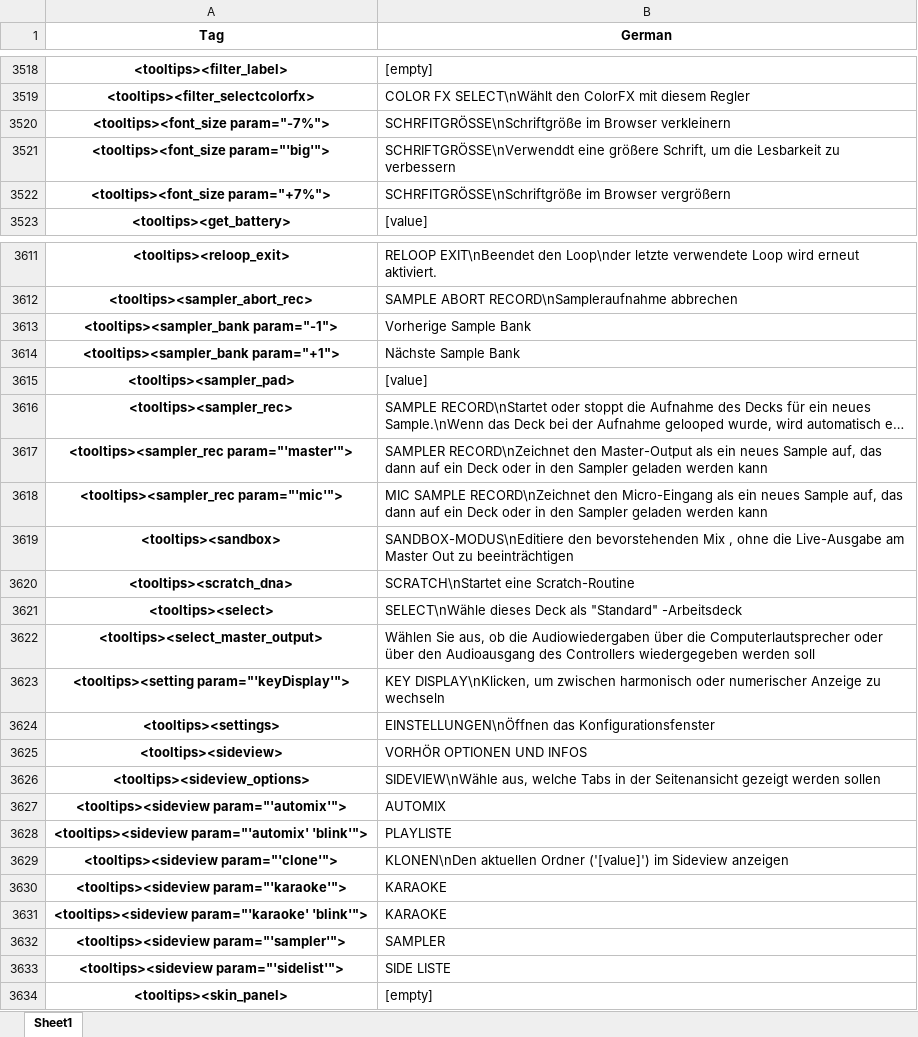
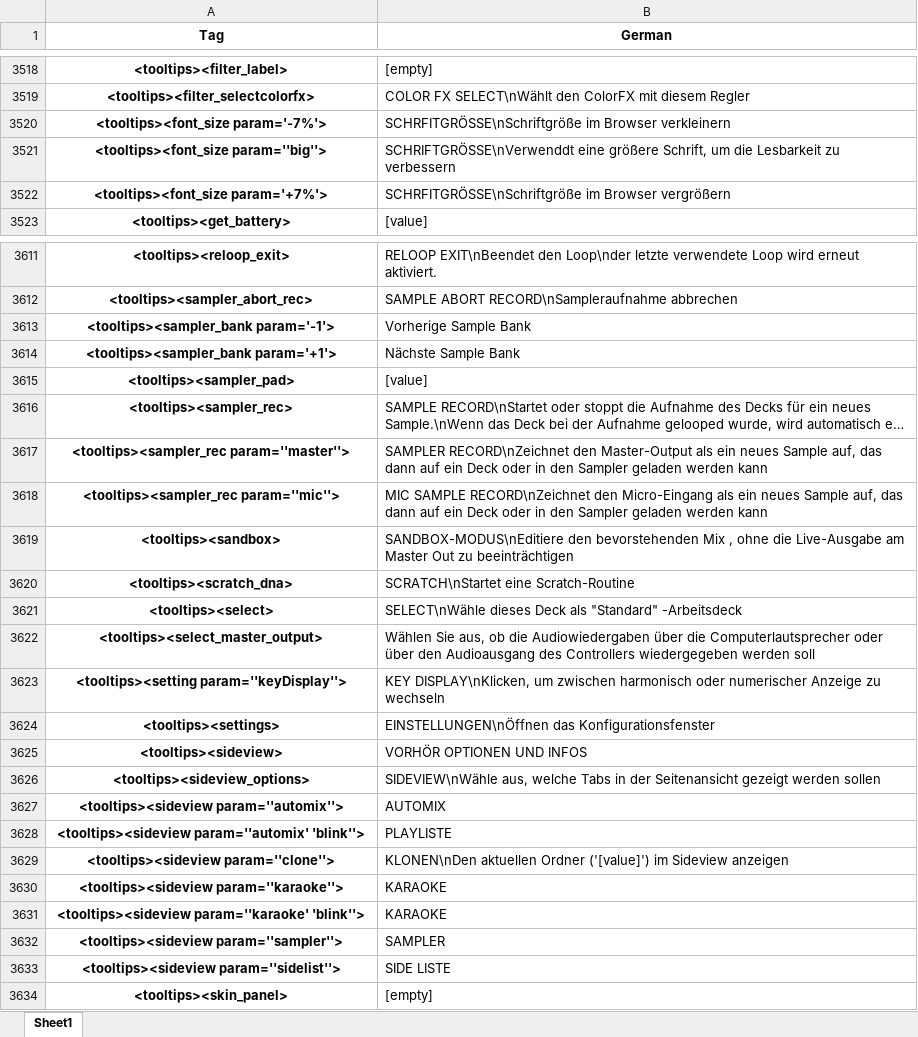
Before and after one commit to DJCEL/VirtualDJ-Translations, an Excel workbook: Translator/excel/Flattened/Flattened_German.xlsx, sheet Sheet1, drawn as a sheet; only a part is shown, gaps mark what is left out; long unchanged cells end in …; values as stored, in another font and other column widths than the file's, no borders; the diff covers the shown part only; the diff names each change by its address in the sheet, - before the commit and + after, or states it on an @@ line.

```diff
--- a/Translator/excel/Flattened/Flattened_German.xlsx (sheet Sheet1)
+++ b/Translator/excel/Flattened/Flattened_German.xlsx (sheet Sheet1)
-A3520 (Tag): <tooltips><font_size param="-7%">
+A3520 (Tag): <tooltips><font_size param='-7%'>
-A3521 (Tag): <tooltips><font_size param="'big'">
+A3521 (Tag): <tooltips><font_size param=''big''>
-A3522 (Tag): <tooltips><font_size param="+7%">
+A3522 (Tag): <tooltips><font_size param='+7%'>
-A3613 (Tag): <tooltips><sampler_bank param="-1">
+A3613 (Tag): <tooltips><sampler_bank param='-1'>
-A3614 (Tag): <tooltips><sampler_bank param="+1">
+A3614 (Tag): <tooltips><sampler_bank param='+1'>
-A3617 (Tag): <tooltips><sampler_rec param="'master'">
+A3617 (Tag): <tooltips><sampler_rec param=''master''>
-A3618 (Tag): <tooltips><sampler_rec param="'mic'">
+A3618 (Tag): <tooltips><sampler_rec param=''mic''>
-A3623 (Tag): <tooltips><setting param="'keyDisplay'">
+A3623 (Tag): <tooltips><setting param=''keyDisplay''>
-A3627 (Tag): <tooltips><sideview param="'automix'">
+A3627 (Tag): <tooltips><sideview param=''automix''>
-A3628 (Tag): <tooltips><sideview param="'automix' 'blink'">
+A3628 (Tag): <tooltips><sideview param=''automix' 'blink''>
-A3629 (Tag): <tooltips><sideview param="'clone'">
+A3629 (Tag): <tooltips><sideview param=''clone''>
-A3630 (Tag): <tooltips><sideview param="'karaoke'">
+A3630 (Tag): <tooltips><sideview param=''karaoke''>
-A3631 (Tag): <tooltips><sideview param="'karaoke' 'blink'">
+A3631 (Tag): <tooltips><sideview param=''karaoke' 'blink''>
-A3632 (Tag): <tooltips><sideview param="'sampler'">
+A3632 (Tag): <tooltips><sideview param=''sampler''>
-A3633 (Tag): <tooltips><sideview param="'sidelist'">
+A3633 (Tag): <tooltips><sideview param=''sidelist''>
```
Also changed, not shown: 29 edited cells elsewhere in this sheet, Translator/excel/Flattened/Flattened_Arabic.xlsx, Translator/excel/Flattened/Flattened_Chinese (simplified).xlsx, 22 other files.
